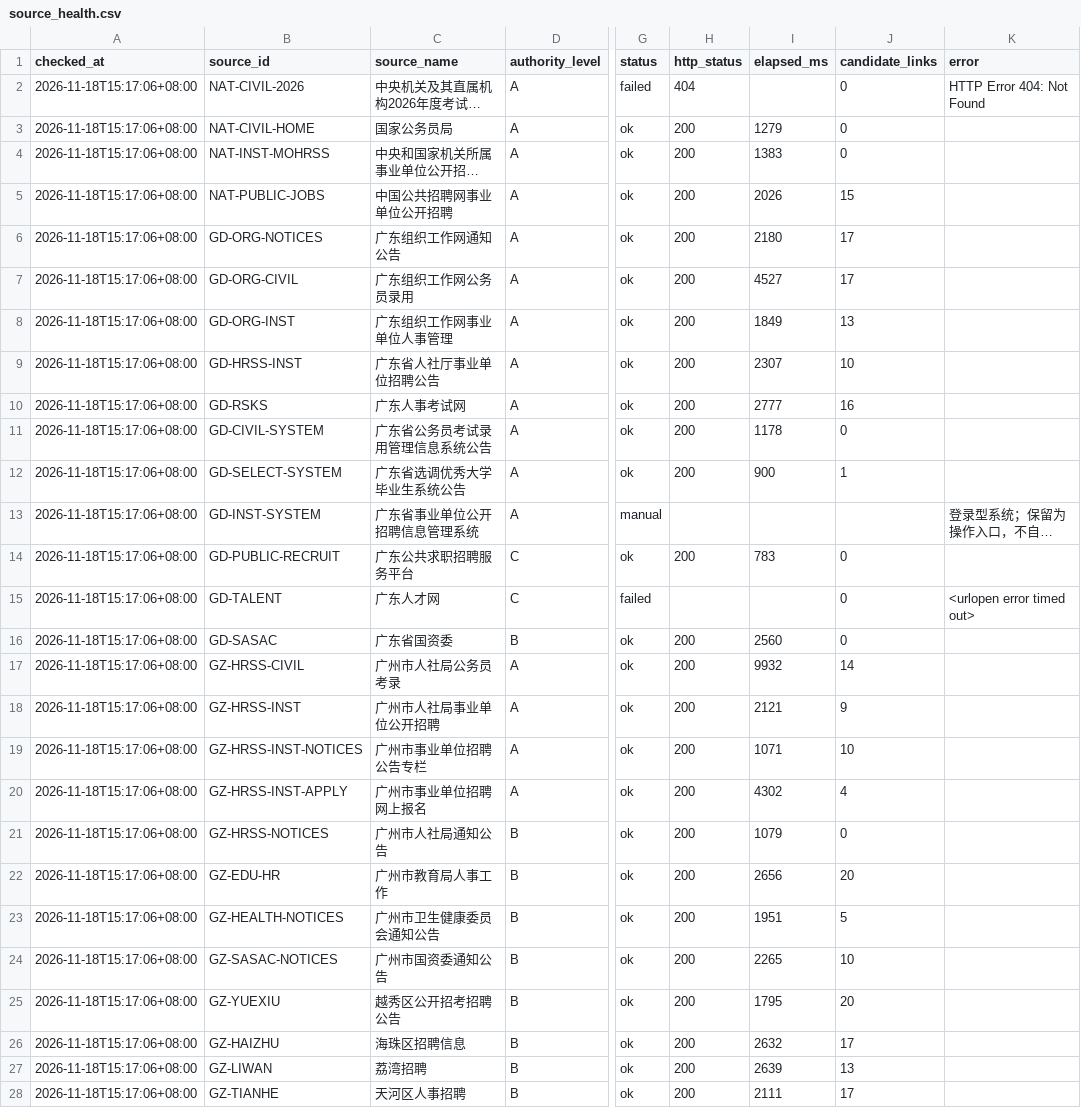
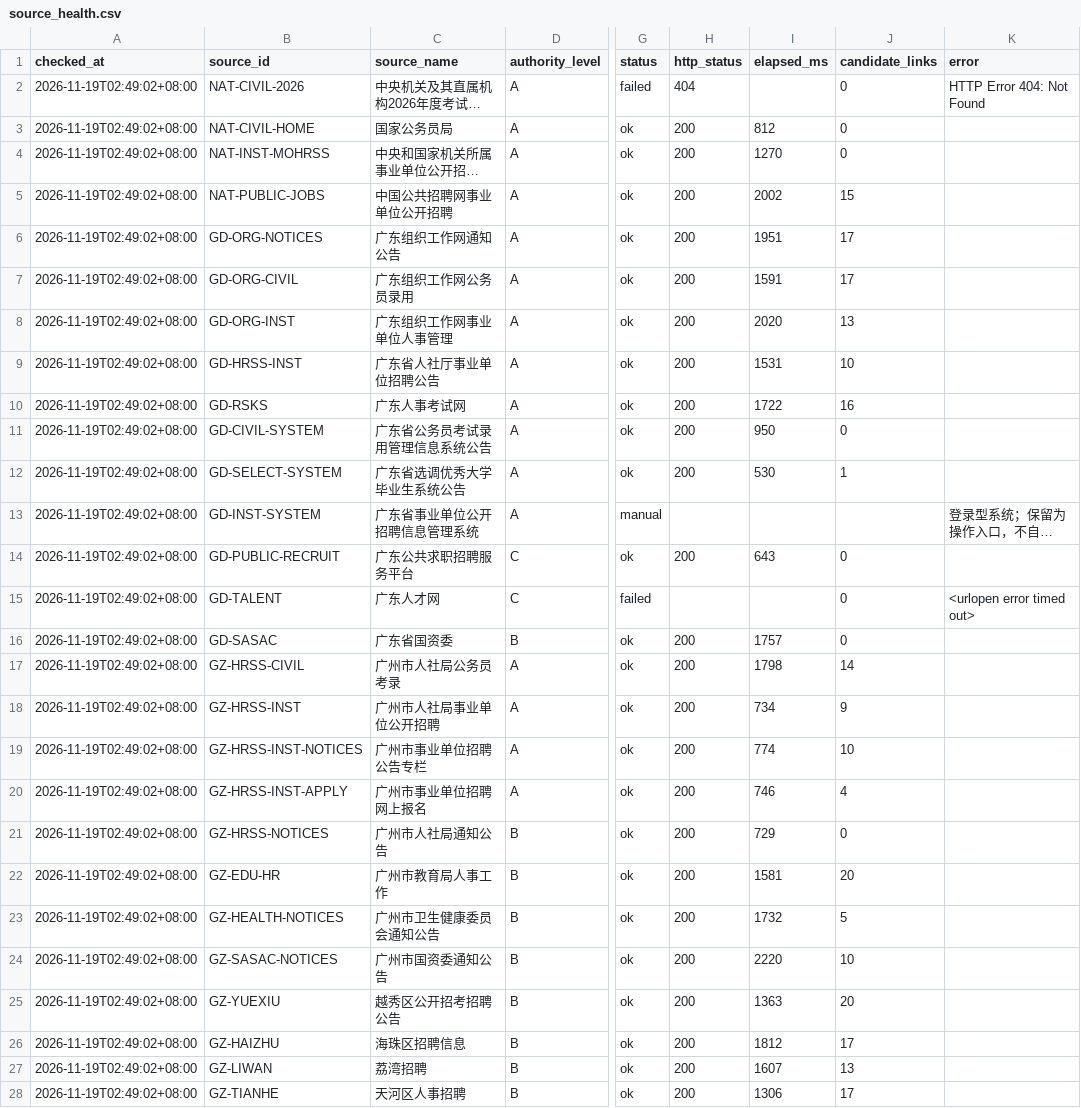
Before and after one commit to hrj-11055/guangdong-public-jobs-monitor, a CSV file: data/source_health.csv, drawn as a sheet; only a part is shown, gaps mark what is left out; long unchanged cells end in …; the diff covers the shown part only; the diff names each change by its address in the sheet, - before the commit and + after, or states it on an @@ line.

```diff
--- a/data/source_health.csv
+++ b/data/source_health.csv
-A2:A28 (checked_at): 2026-11-18T15:17:06+08:00
+A2:A28 (checked_at): 2026-11-19T02:49:02+08:00
-I3 (elapsed_ms): 1279
+I3 (elapsed_ms): 812
-I4 (elapsed_ms): 1383
+I4 (elapsed_ms): 1270
-I5 (elapsed_ms): 2026
+I5 (elapsed_ms): 2002
-I6 (elapsed_ms): 2180
+I6 (elapsed_ms): 1951
-I7 (elapsed_ms): 4527
+I7 (elapsed_ms): 1591
-I8 (elapsed_ms): 1849
+I8 (elapsed_ms): 2020
-I9 (elapsed_ms): 2307
+I9 (elapsed_ms): 1531
-I10 (elapsed_ms): 2777
+I10 (elapsed_ms): 1722
-I11 (elapsed_ms): 1178
+I11 (elapsed_ms): 950
-I12 (elapsed_ms): 900
+I12 (elapsed_ms): 530
-I14 (elapsed_ms): 783
+I14 (elapsed_ms): 643
-I16 (elapsed_ms): 2560
+I16 (elapsed_ms): 1757
-I17 (elapsed_ms): 9932
+I17 (elapsed_ms): 1798
-I18 (elapsed_ms): 2121
+I18 (elapsed_ms): 734
-I19 (elapsed_ms): 1071
+I19 (elapsed_ms): 774
-I20 (elapsed_ms): 4302
+I20 (elapsed_ms): 746
-I21 (elapsed_ms): 1079
+I21 (elapsed_ms): 729
-I22 (elapsed_ms): 2656
+I22 (elapsed_ms): 1581
-I23 (elapsed_ms): 1951
+I23 (elapsed_ms): 1732
-I24 (elapsed_ms): 2265
+I24 (elapsed_ms): 2220
-I25 (elapsed_ms): 1795
+I25 (elapsed_ms): 1363
-I26 (elapsed_ms): 2632
+I26 (elapsed_ms): 1812
-I27 (elapsed_ms): 2639
+I27 (elapsed_ms): 1607
-I28 (elapsed_ms): 2111
+I28 (elapsed_ms): 1306
```
Also changed, not shown: 52 edited cells elsewhere in this file, data/notices.csv, 2 other files.
